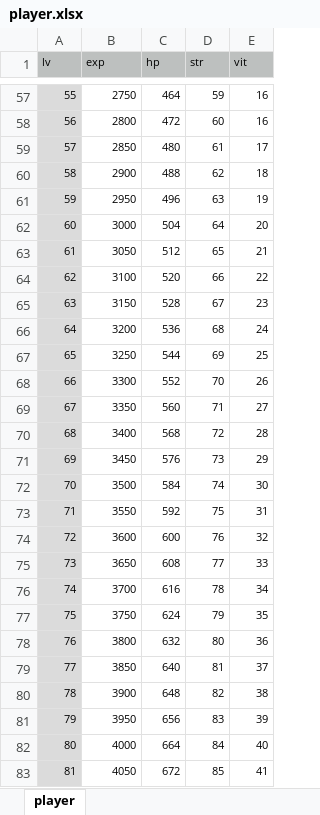
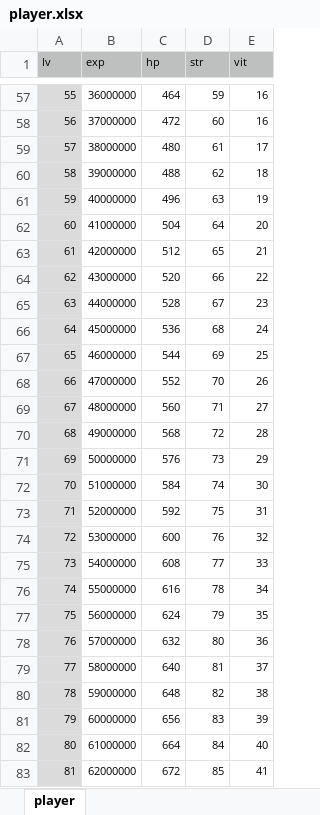
Before and after one commit to syun77/FlixelRL, an Excel workbook: docs/player.xlsx, sheet player, drawn as a sheet; only a part is shown, gaps mark what is left out; values as stored, in another font and other column widths than the file's, no borders; the diff covers the shown part only; the diff names each change by its address in the sheet, - before the commit and + after, or states it on an @@ line.

```diff
--- a/docs/player.xlsx (sheet player)
+++ b/docs/player.xlsx (sheet player)
-B57 (exp): 2750
+B57 (exp): 36000000
-B58 (exp): 2800
+B58 (exp): 37000000
-B59 (exp): 2850
+B59 (exp): 38000000
-B60 (exp): 2900
+B60 (exp): 39000000
-B61 (exp): 2950
+B61 (exp): 40000000
-B62 (exp): 3000
+B62 (exp): 41000000
-B63 (exp): 3050
+B63 (exp): 42000000
-B64 (exp): 3100
+B64 (exp): 43000000
-B65 (exp): 3150
+B65 (exp): 44000000
-B66 (exp): 3200
+B66 (exp): 45000000
-B67 (exp): 3250
+B67 (exp): 46000000
-B68 (exp): 3300
+B68 (exp): 47000000
-B69 (exp): 3350
+B69 (exp): 48000000
-B70 (exp): 3400
+B70 (exp): 49000000
-B71 (exp): 3450
+B71 (exp): 50000000
-B72 (exp): 3500
+B72 (exp): 51000000
-B73 (exp): 3550
+B73 (exp): 52000000
-B74 (exp): 3600
+B74 (exp): 53000000
-B75 (exp): 3650
+B75 (exp): 54000000
-B76 (exp): 3700
+B76 (exp): 55000000
-B77 (exp): 3750
+B77 (exp): 56000000
-B78 (exp): 3800
+B78 (exp): 57000000
-B79 (exp): 3850
+B79 (exp): 58000000
-B80 (exp): 3900
+B80 (exp): 59000000
-B81 (exp): 3950
+B81 (exp): 60000000
-B82 (exp): 4000
+B82 (exp): 61000000
-B83 (exp): 4050
+B83 (exp): 62000000
```
Also changed, not shown: 74 edited cells elsewhere in this sheet, docs/enemy.xlsx, 4 other files.
